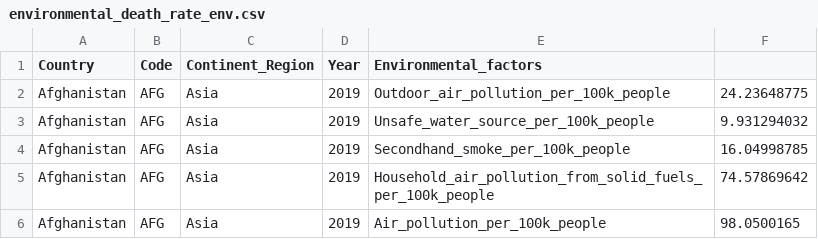
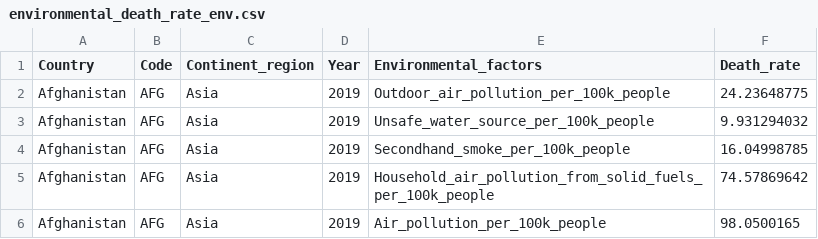
Before and after one commit to kaiyun94/FIT3179-Assignment-2, a CSV file: data/environmental_death_rate_env.csv, drawn as a sheet; only a part is shown.

Commit message:
Update environmental_death_rate_env.csv

```diff
--- a/data/environmental_death_rate_env.csv
+++ b/data/environmental_death_rate_env.csv
@@ -1,2 +1,2 @@
-Country,Code,Continent_Region,Year,Environmental_factors,
+Country,Code,Continent_region,Year,Environmental_factors,Death_rate
 Afghanistan,AFG,Asia,2019,Outdoor_air_pollution_per_100k_people,24.23648775
```
